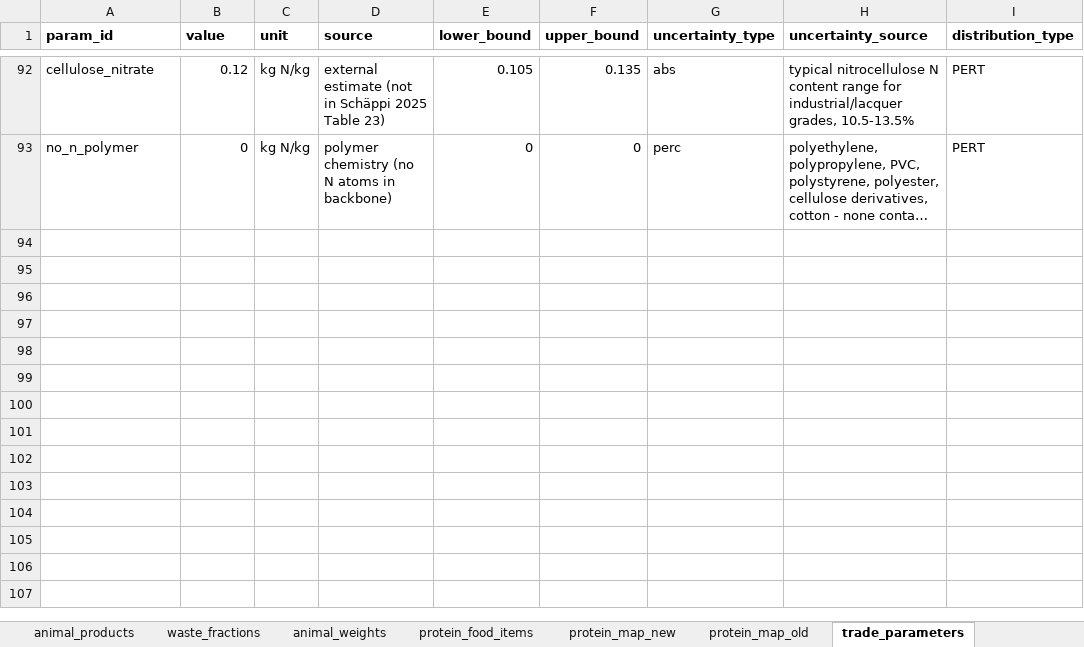
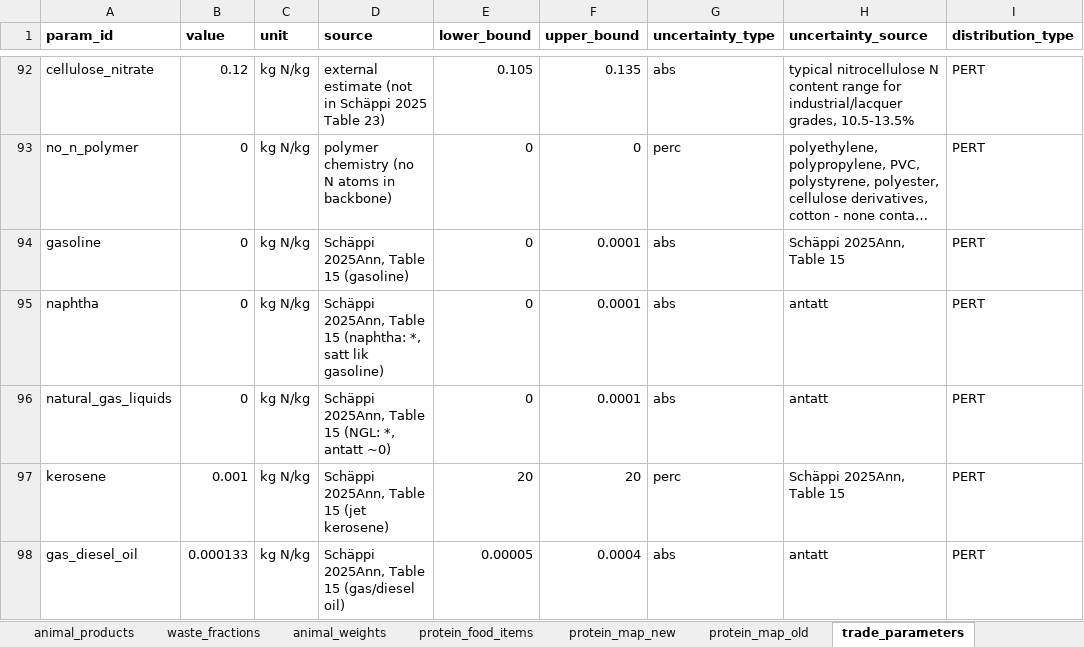
Before and after one commit to aroyne/NitrogenBudsjett, an Excel workbook: parameters/N_parameters.xlsx, sheet trade_parameters, drawn as a sheet; only a part is shown, gaps mark what is left out; long unchanged cells end in …; values as stored, in another font and other column widths than the file's, no borders; the diff names each change by its address in the sheet, - before the commit and + after, or states it on an @@ line.

```diff
--- a/parameters/N_parameters.xlsx (sheet trade_parameters)
+++ b/parameters/N_parameters.xlsx (sheet trade_parameters)
+row 94: gasoline | 0 | kg N/kg | Schäppi 2025Ann, Table 15 (gasoline) | 0 | 0.0001 | abs | Schäppi 2025Ann, Table 15 | PERT
+row 95: naphtha | 0 | kg N/kg | Schäppi 2025Ann, Table 15 (naphtha: *, satt lik gasoline) | 0 | 0.0001 | abs | antatt | PERT
+row 96: natural_gas_liquids | 0 | kg N/kg | Schäppi 2025Ann, Table 15 (NGL: *, antatt ~0) | 0 | 0.0001 | abs | antatt | PERT
+row 97: kerosene | 0.001 | kg N/kg | Schäppi 2025Ann, Table 15 (jet kerosene) | 20 | 20 | perc | Schäppi 2025Ann, Table 15 | PERT
+row 98: gas_diesel_oil | 0.000133 | kg N/kg | Schäppi 2025Ann, Table 15 (gas/diesel oil) | 0.00005 | 0.0004 | abs | antatt | PERT
```
Also changed, not shown: sheet trade_mapping, sheet global_parameters, 20 other files.
